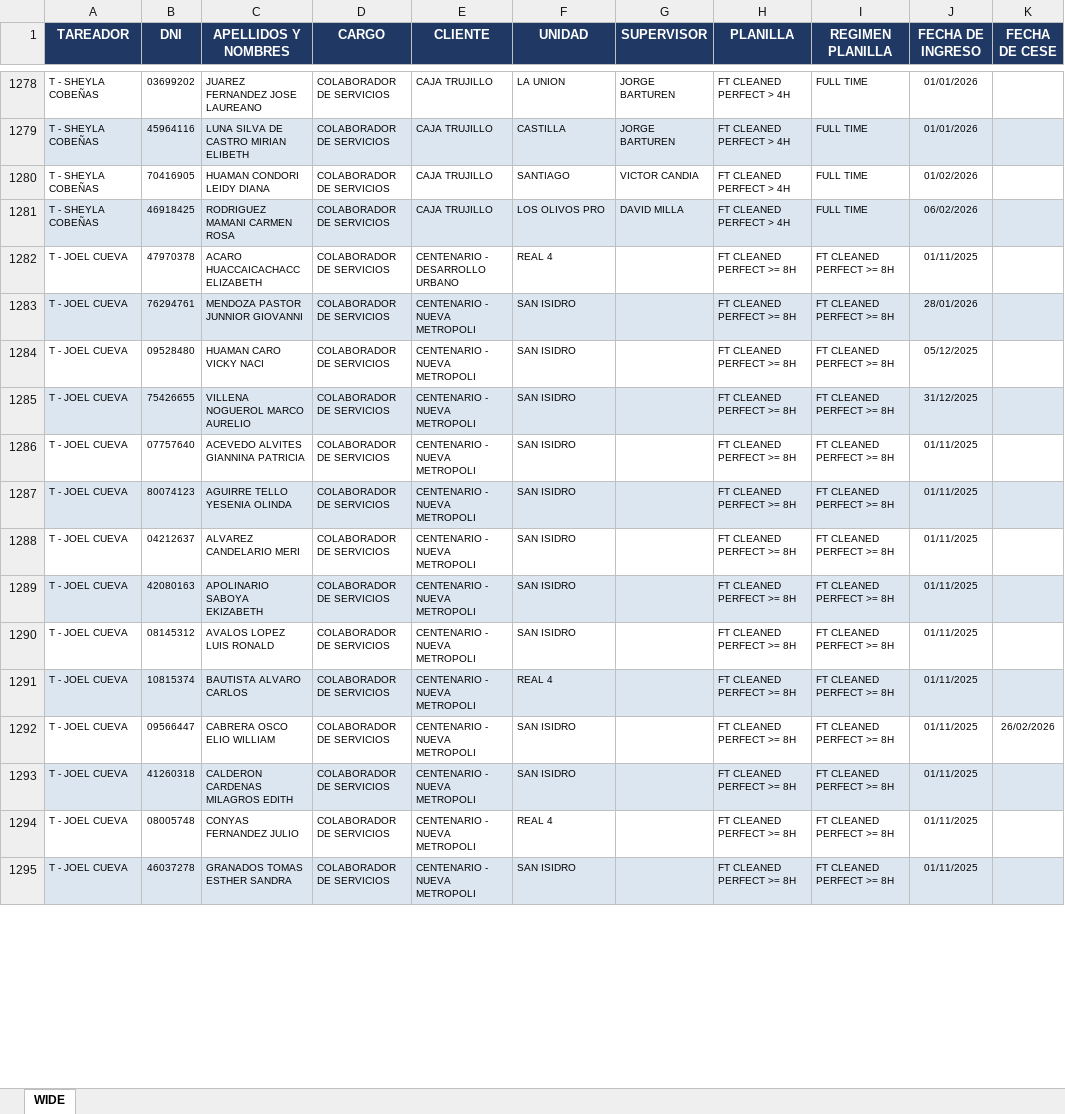
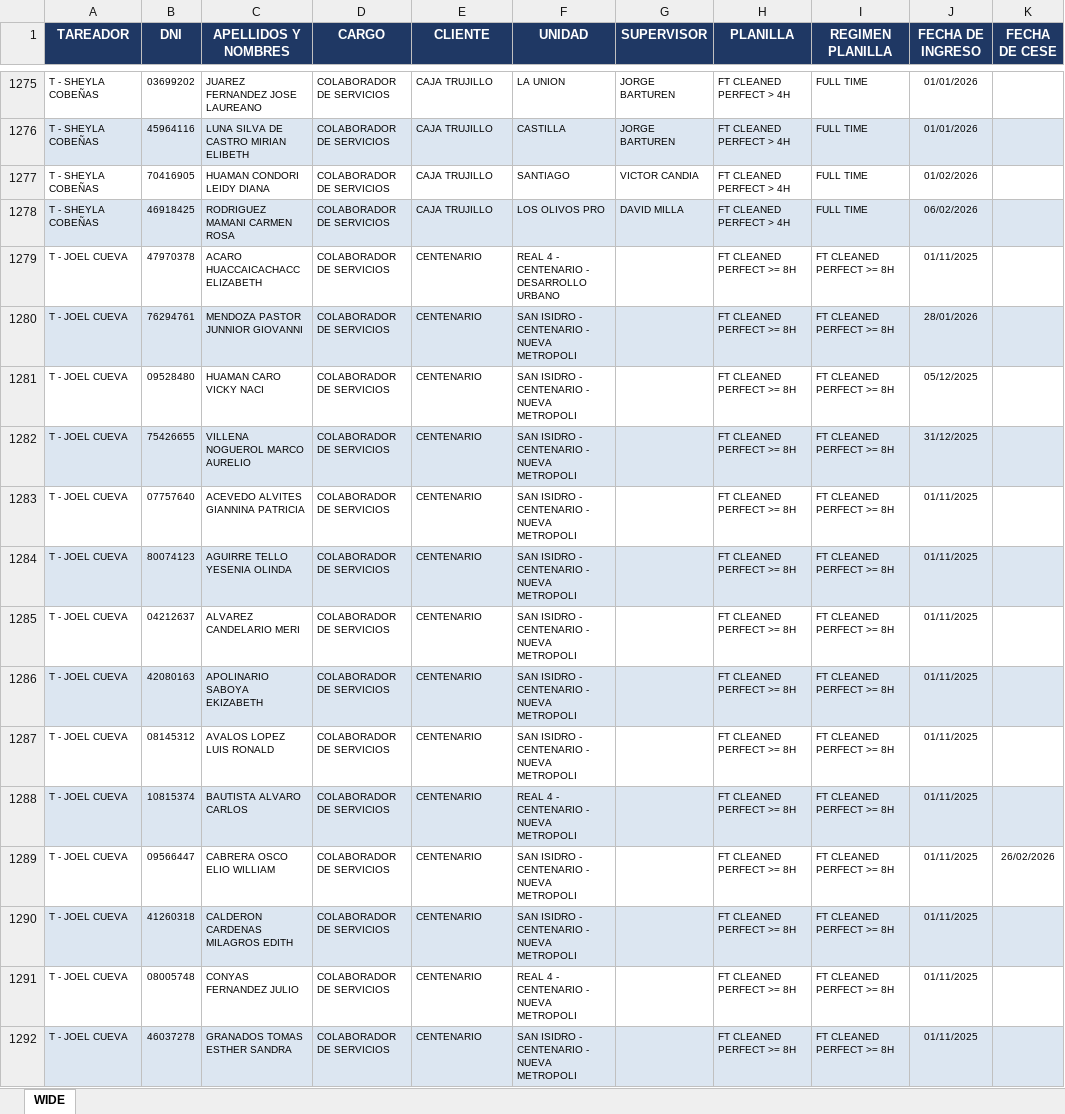
Before and after one commit to jcruzc-code/Alfonso, an Excel workbook: datos_git.xlsx, sheet WIDE, drawn as a sheet; only a part is shown, gaps mark what is left out; values as stored, in another font and other column widths than the file's, no borders; addresses are those after the commit; the diff covers the shown part only; the diff names each change by its address in the sheet, - before the commit and + after, or states it on an @@ line.

Commit message:
Add files via upload

```diff
--- a/datos_git.xlsx (sheet WIDE)
+++ b/datos_git.xlsx (sheet WIDE)
-E1279 (CLIENTE): CENTENARIO - DESARROLLO URBANO
+E1279 (CLIENTE): CENTENARIO
-F1279 (UNIDAD): REAL 4
+F1279 (UNIDAD): REAL 4 - CENTENARIO - DESARROLLO URBANO
-E1280:E1292 (CLIENTE): CENTENARIO - NUEVA METROPOLI
+E1280:E1292 (CLIENTE): CENTENARIO
-F1280:F1287 (UNIDAD): SAN ISIDRO
+F1280:F1287 (UNIDAD): SAN ISIDRO - CENTENARIO - NUEVA METROPOLI
-F1288 (UNIDAD): REAL 4
+F1288 (UNIDAD): REAL 4 - CENTENARIO - NUEVA METROPOLI
-F1289:F1290 (UNIDAD): SAN ISIDRO
+F1289:F1290 (UNIDAD): SAN ISIDRO - CENTENARIO - NUEVA METROPOLI
-F1291 (UNIDAD): REAL 4
+F1291 (UNIDAD): REAL 4 - CENTENARIO - NUEVA METROPOLI
-F1292 (UNIDAD): SAN ISIDRO
+F1292 (UNIDAD): SAN ISIDRO - CENTENARIO - NUEVA METROPOLI
```
Also changed, not shown: 8 removed rows, 204 edited cells and cell formats elsewhere in this sheet.
